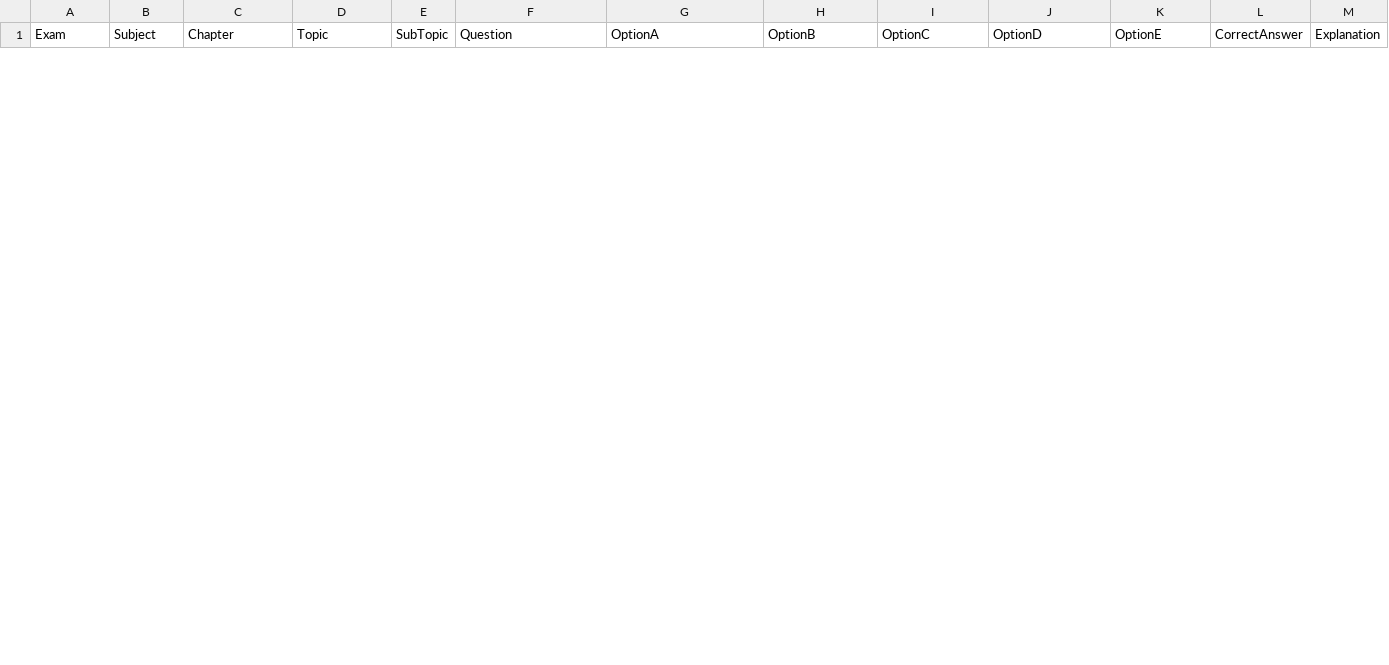
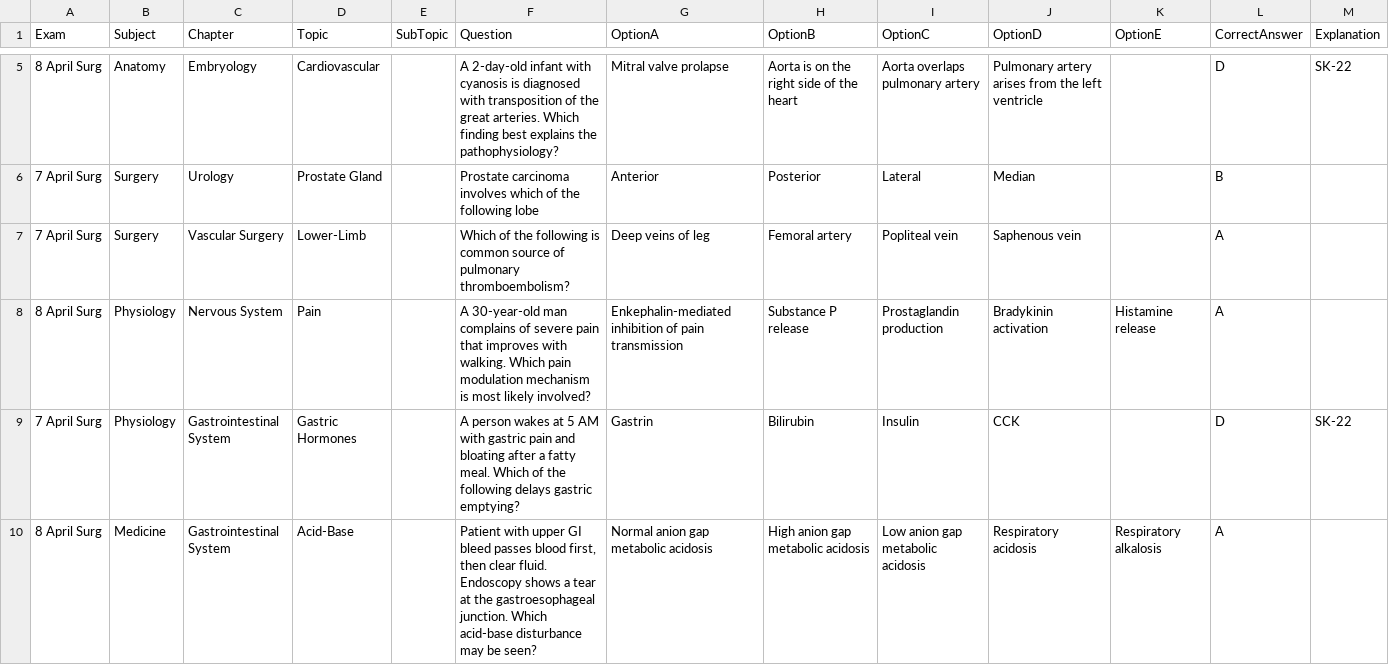
Before and after one commit to hassaan506/edeetos, a CSV file: Data/fcps_part1.csv, drawn as a sheet; only a part is shown, gaps mark what is left out; the diff covers the shown part only.

```diff
--- a/Data/fcps_part1.csv
+++ b/Data/fcps_part1.csv
@@ -3,0 +5,6 @@ Exam,Subject,Chapter,Topic,SubTopic,Question,OptionA,OptionB,OptionC,OptionD,Opt
+8 April Surg,Anatomy,Embryology,Cardiovascular,,A 2-day-old infant with cyanosis is diagnosed with transposition of the great arteries. Which finding best explains the pathophysiology?,Mitral valve prolapse,Aorta is on the right side of the heart,Aorta overlaps pulmonary artery,Pulmonary artery arises from the left ventricle,,D,SK-22
+7 April Surg,Surgery,Urology,Prostate Gland,,Prostate carcinoma involves which of the following lobe,Anterior,Posterior,Lateral,Median,,B,
+7 April Surg,Surgery,Vascular Surgery,Lower-Limb,,Which of the following is common source of pulmonary thromboembolism?,Deep veins of leg,Femoral artery,Popliteal vein,Saphenous vein,,A,
+8 April Surg,Physiology,Nervous System,Pain,,A 30-year-old man complains of severe pain that improves with walking. Which pain modulation mechanism is most likely involved?,Enkephalin-mediated inhibition of pain transmission,Substance P release,Prostaglandin production,Bradykinin activation,Histamine release,A,
+7 April Surg,Physiology,Gastrointestinal System,Gastric Hormones,,A person wakes at 5 AM with gastric pain and bloating after a fatty meal. Which of the following delays gastric emptying?,Gastrin,Bilirubin,Insulin,CCK,,D,SK-22
+8 April Surg,Medicine,Gastrointestinal System,Acid-Base,,"Patient with upper GI bleed passes blood first, then clear fluid. Endoscopy shows a tear at the gastroesophageal junction. Which acid-base disturbance may be seen?",Normal anion gap metabolic acidosis,High anion gap metabolic acidosis,Low anion gap metabolic acidosis,Respiratory acidosis,Respiratory alkalosis,A,
```
Also changed, not shown: 3 added rows and 2 removed rows elsewhere in this file, 2 other files.
